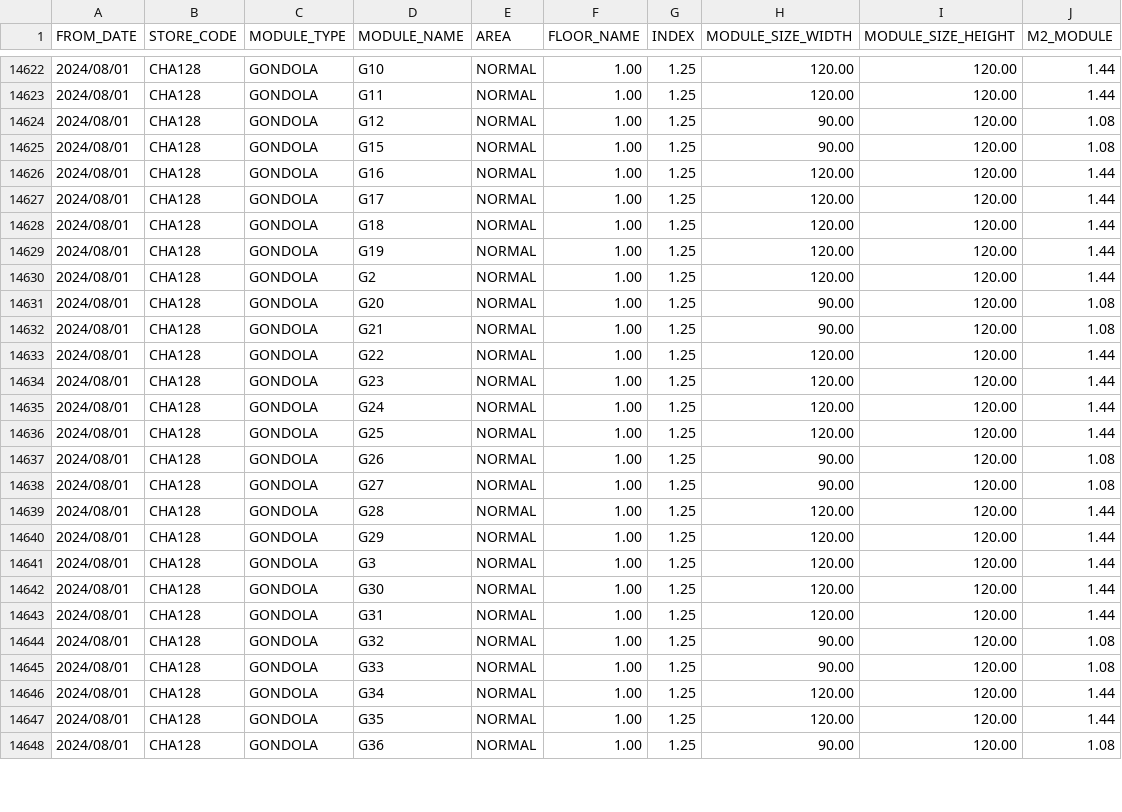
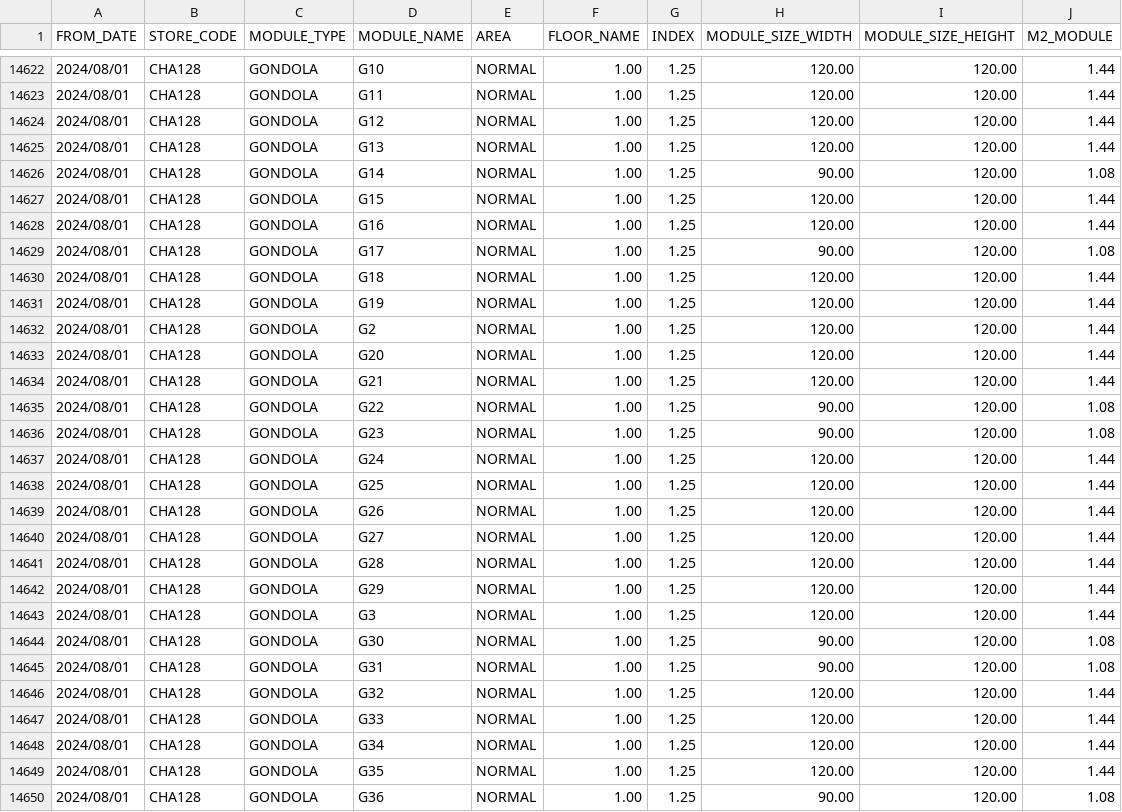
Before and after one commit to VietTinhAnh-JSC/VTA-Store-Layout, a CSV file: Master_Data/MASTER DATA_MODULE SIZE_UPLOAD.csv, drawn as a sheet; only a part is shown, gaps mark what is left out; the diff covers the shown part only.

Commit message:
Add files via upload

```diff
--- a/Master_Data/MASTER DATA_MODULE SIZE_UPLOAD.csv
+++ b/Master_Data/MASTER DATA_MODULE SIZE_UPLOAD.csv
@@ -14623,6 +14623,8 @@ FROM_DATE,STORE_CODE,MODULE_TYPE,MODULE_NAME,AREA,FLOOR_NAME,INDEX,MODULE_SIZE_W
 2024/08/01,CHA128,GONDOLA,G11,NORMAL,1.00,1.25,120.00,120.00,1.44
-2024/08/01,CHA128,GONDOLA,G12,NORMAL,1.00,1.25,90.00,120.00,1.08
-2024/08/01,CHA128,GONDOLA,G15,NORMAL,1.00,1.25,90.00,120.00,1.08
+2024/08/01,CHA128,GONDOLA,G12,NORMAL,1.00,1.25,120.00,120.00,1.44
+2024/08/01,CHA128,GONDOLA,G13,NORMAL,1.00,1.25,120.00,120.00,1.44
+2024/08/01,CHA128,GONDOLA,G14,NORMAL,1.00,1.25,90.00,120.00,1.08
+2024/08/01,CHA128,GONDOLA,G15,NORMAL,1.00,1.25,120.00,120.00,1.44
 2024/08/01,CHA128,GONDOLA,G16,NORMAL,1.00,1.25,120.00,120.00,1.44
-2024/08/01,CHA128,GONDOLA,G17,NORMAL,1.00,1.25,120.00,120.00,1.44
+2024/08/01,CHA128,GONDOLA,G17,NORMAL,1.00,1.25,90.00,120.00,1.08
 2024/08/01,CHA128,GONDOLA,G18,NORMAL,1.00,1.25,120.00,120.00,1.44
@@ -14630,10 +14632,10 @@ FROM_DATE,STORE_CODE,MODULE_TYPE,MODULE_NAME,AREA,FLOOR_NAME,INDEX,MODULE_SIZE_W
 2024/08/01,CHA128,GONDOLA,G2,NORMAL,1.00,1.25,120.00,120.00,1.44
-2024/08/01,CHA128,GONDOLA,G20,NORMAL,1.00,1.25,90.00,120.00,1.08
-2024/08/01,CHA128,GONDOLA,G21,NORMAL,1.00,1.25,90.00,120.00,1.08
-2024/08/01,CHA128,GONDOLA,G22,NORMAL,1.00,1.25,120.00,120.00,1.44
-2024/08/01,CHA128,GONDOLA,G23,NORMAL,1.00,1.25,120.00,120.00,1.44
+2024/08/01,CHA128,GONDOLA,G20,NORMAL,1.00,1.25,120.00,120.00,1.44
+2024/08/01,CHA128,GONDOLA,G21,NORMAL,1.00,1.25,120.00,120.00,1.44
+2024/08/01,CHA128,GONDOLA,G22,NORMAL,1.00,1.25,90.00,120.00,1.08
+2024/08/01,CHA128,GONDOLA,G23,NORMAL,1.00,1.25,90.00,120.00,1.08
 2024/08/01,CHA128,GONDOLA,G24,NORMAL,1.00,1.25,120.00,120.00,1.44
 2024/08/01,CHA128,GONDOLA,G25,NORMAL,1.00,1.25,120.00,120.00,1.44
-2024/08/01,CHA128,GONDOLA,G26,NORMAL,1.00,1.25,90.00,120.00,1.08
-2024/08/01,CHA128,GONDOLA,G27,NORMAL,1.00,1.25,90.00,120.00,1.08
+2024/08/01,CHA128,GONDOLA,G26,NORMAL,1.00,1.25,120.00,120.00,1.44
+2024/08/01,CHA128,GONDOLA,G27,NORMAL,1.00,1.25,120.00,120.00,1.44
 2024/08/01,CHA128,GONDOLA,G28,NORMAL,1.00,1.25,120.00,120.00,1.44
@@ -14641,6 +14643,6 @@ FROM_DATE,STORE_CODE,MODULE_TYPE,MODULE_NAME,AREA,FLOOR_NAME,INDEX,MODULE_SIZE_W
 2024/08/01,CHA128,GONDOLA,G3,NORMAL,1.00,1.25,120.00,120.00,1.44
-2024/08/01,CHA128,GONDOLA,G30,NORMAL,1.00,1.25,120.00,120.00,1.44
-2024/08/01,CHA128,GONDOLA,G31,NORMAL,1.00,1.25,120.00,120.00,1.44
-2024/08/01,CHA128,GONDOLA,G32,NORMAL,1.00,1.25,90.00,120.00,1.08
-2024/08/01,CHA128,GONDOLA,G33,NORMAL,1.00,1.25,90.00,120.00,1.08
+2024/08/01,CHA128,GONDOLA,G30,NORMAL,1.00,1.25,90.00,120.00,1.08
+2024/08/01,CHA128,GONDOLA,G31,NORMAL,1.00,1.25,90.00,120.00,1.08
+2024/08/01,CHA128,GONDOLA,G32,NORMAL,1.00,1.25,120.00,120.00,1.44
+2024/08/01,CHA128,GONDOLA,G33,NORMAL,1.00,1.25,120.00,120.00,1.44
 2024/08/01,CHA128,GONDOLA,G34,NORMAL,1.00,1.25,120.00,120.00,1.44
```
Also changed, not shown: 10 added rows and 19 edited cells elsewhere in this file.
